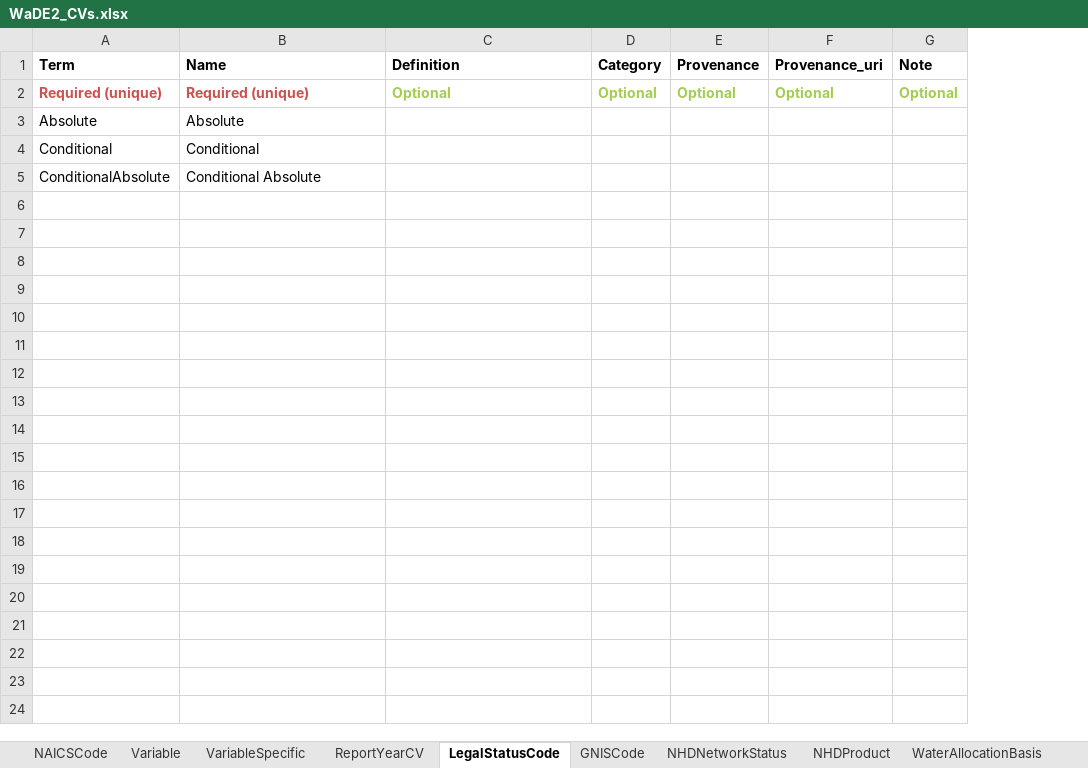
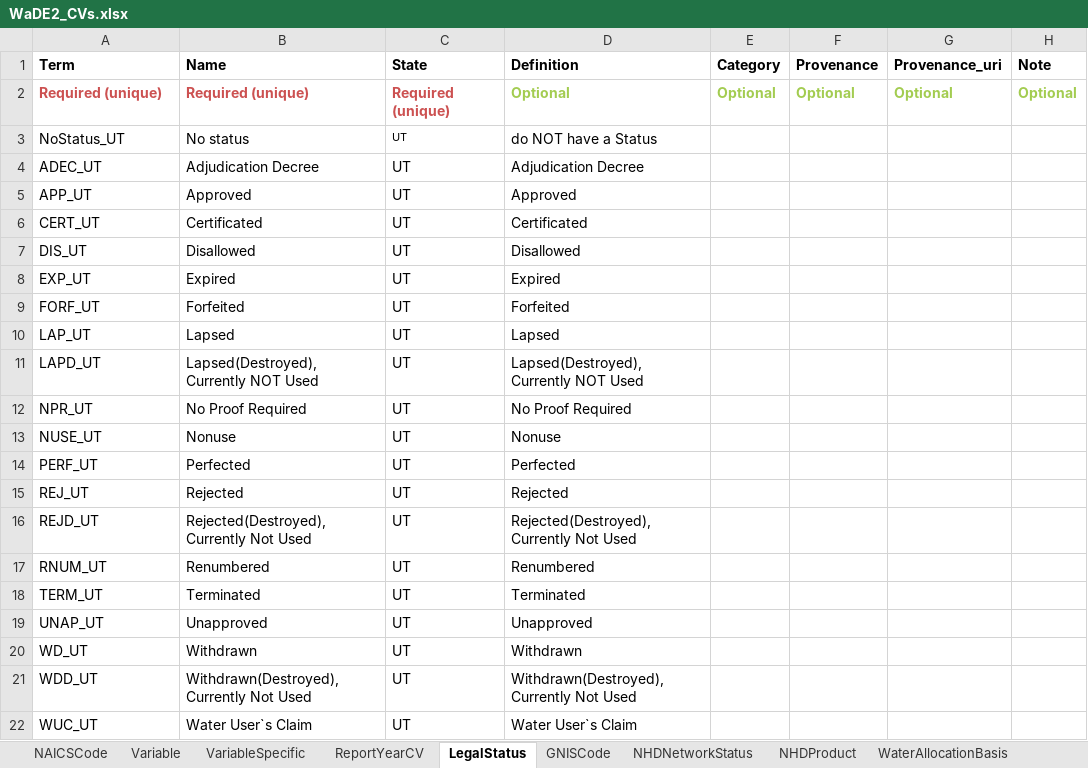
Before and after one commit to WSWCWaterDataExchange/WaDE2.0, an Excel workbook: Design_docs/SampleInputData/WaDE2_CVs.xlsx, sheet LegalStatus, drawn as a sheet; values as stored, in another font and other column widths than the file's, no borders; removed rows and columns are numbered as before the commit, all else as after; the diff names each change by its address in the sheet, - before the commit and + after, or states it on an @@ line.

Commit message:
upload Wyoming water rights data

```diff
--- a/Design_docs/SampleInputData/WaDE2_CVs.xlsx (sheet LegalStatus)
+++ b/Design_docs/SampleInputData/WaDE2_CVs.xlsx (sheet LegalStatus)
-sheet tab: LegalStatusCode
+sheet tab: LegalStatus
+column C (State), row 2: Required (unique)
-row 3: Absolute | Absolute
-row 4: Conditional | Conditional
-row 5: ConditionalAbsolute | Conditional Absolute
+row 3: NoStatus_UT | No status | UT | do NOT have a Status
+row 4: ADEC_UT | Adjudication Decree | UT | Adjudication Decree
+row 5: APP_UT | Approved | UT | Approved
+row 6: CERT_UT | Certificated | UT | Certificated
+row 7: DIS_UT | Disallowed | UT | Disallowed
+row 8: EXP_UT | Expired | UT | Expired
+row 9: FORF_UT | Forfeited | UT | Forfeited
+row 10: LAP_UT | Lapsed | UT | Lapsed
+row 11: LAPD_UT | Lapsed(Destroyed), Currently NOT Used | UT | Lapsed(Destroyed), Currently NOT Used
+row 12: NPR_UT | No Proof Required | UT | No Proof Required
+row 13: NUSE_UT | Nonuse | UT | Nonuse
+row 14: PERF_UT | Perfected | UT | Perfected
+row 15: REJ_UT | Rejected | UT | Rejected
+row 16: REJD_UT | Rejected(Destroyed), Currently Not Used | UT | Rejected(Destroyed), Currently Not Used
+row 17: RNUM_UT | Renumbered | UT | Renumbered
+row 18: TERM_UT | Terminated | UT | Terminated
+row 19: UNAP_UT | Unapproved | UT | Unapproved
+row 20: WD_UT | Withdrawn | UT | Withdrawn
+row 21: WDD_UT | Withdrawn(Destroyed), Currently Not Used | UT | Withdrawn(Destroyed), Currently Not Used
+row 22: WUC_UT | Water User`s Claim | UT | Water User`s Claim
```
Also changed, not shown: sheet WaterAllocationBasis, other sheet tabs, 19 other files.
